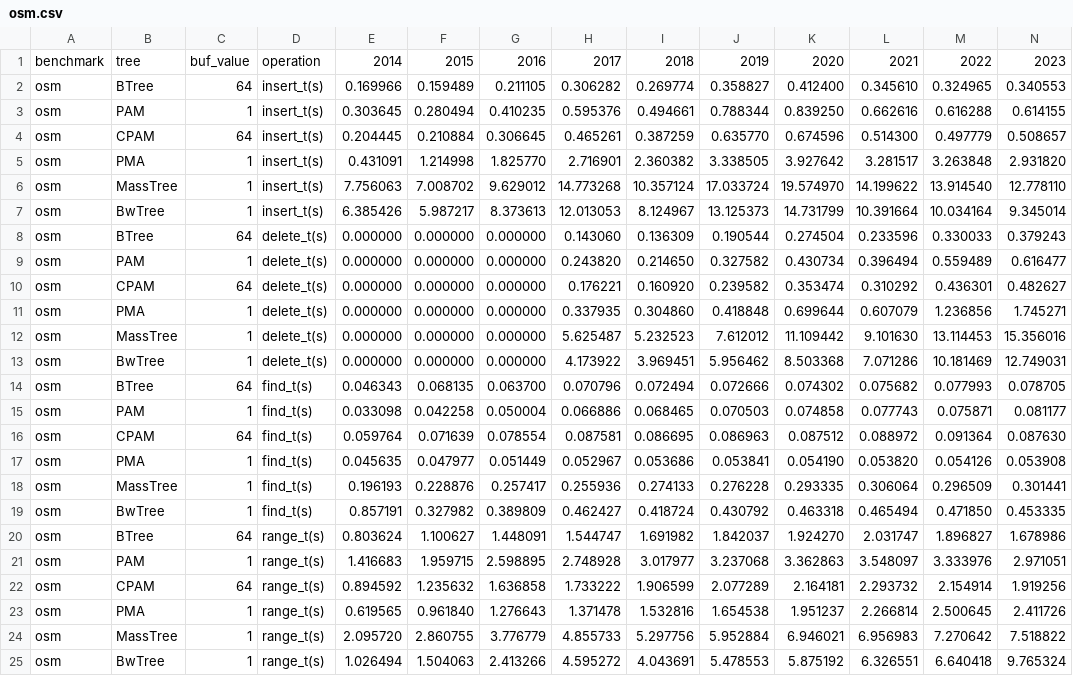
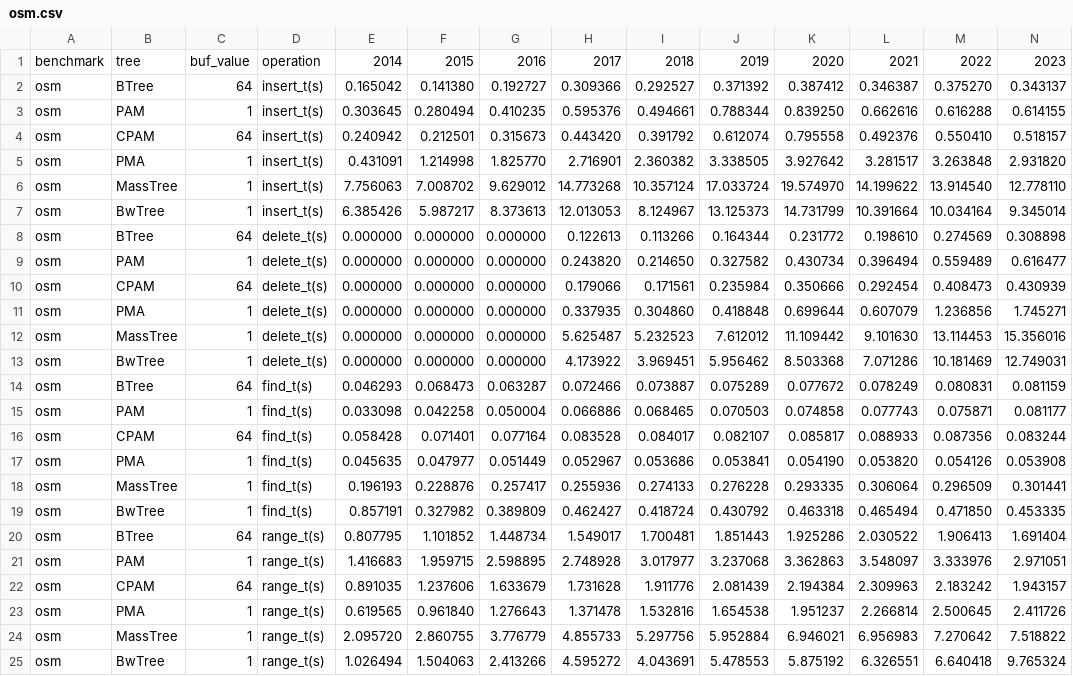
Before and after one commit to ucrparlay/pab-tree, a CSV file: scripts/data/osm/osm.csv, drawn as a sheet.

```diff
--- a/scripts/data/osm/osm.csv
+++ b/scripts/data/osm/osm.csv
@@ -1,5 +1,5 @@
 benchmark,tree,buf_value,operation,2014,2015,2016,2017,2018,2019,2020,2021,2022,2023
-osm,BTree,64,insert_t(s),0.169966,0.159489,0.211105,0.306282,0.269774,0.358827,0.412400,0.345610,0.324965,0.340553
+osm,BTree,64,insert_t(s),0.165042,0.141380,0.192727,0.309366,0.292527,0.371392,0.387412,0.346387,0.375270,0.343137
 osm,PAM,1,insert_t(s),0.303645,0.280494,0.410235,0.595376,0.494661,0.788344,0.839250,0.662616,0.616288,0.614155
-osm,CPAM,64,insert_t(s),0.204445,0.210884,0.306645,0.465261,0.387259,0.635770,0.674596,0.514300,0.497779,0.508657
+osm,CPAM,64,insert_t(s),0.240942,0.212501,0.315673,0.443420,0.391792,0.612074,0.795558,0.492376,0.550410,0.518157
 osm,PMA,1,insert_t(s),0.431091,1.214998,1.825770,2.716901,2.360382,3.338505,3.927642,3.281517,3.263848,2.931820
@@ -7,5 +7,5 @@ osm,MassTree,1,insert_t(s),7.756063,7.008702,9.629012,14.773268,10.357124,17.033
 osm,BwTree,1,insert_t(s),6.385426,5.987217,8.373613,12.013053,8.124967,13.125373,14.731799,10.391664,10.034164,9.345014
-osm,BTree,64,delete_t(s),0.000000,0.000000,0.000000,0.143060,0.136309,0.190544,0.274504,0.233596,0.330033,0.379243
+osm,BTree,64,delete_t(s),0.000000,0.000000,0.000000,0.122613,0.113266,0.164344,0.231772,0.198610,0.274569,0.308898
 osm,PAM,1,delete_t(s),0.000000,0.000000,0.000000,0.243820,0.214650,0.327582,0.430734,0.396494,0.559489,0.616477
-osm,CPAM,64,delete_t(s),0.000000,0.000000,0.000000,0.176221,0.160920,0.239582,0.353474,0.310292,0.436301,0.482627
+osm,CPAM,64,delete_t(s),0.000000,0.000000,0.000000,0.179066,0.171561,0.235984,0.350666,0.292454,0.408473,0.430939
 osm,PMA,1,delete_t(s),0.000000,0.000000,0.000000,0.337935,0.304860,0.418848,0.699644,0.607079,1.236856,1.745271
@@ -13,5 +13,5 @@ osm,MassTree,1,delete_t(s),0.000000,0.000000,0.000000,5.625487,5.232523,7.612012
 osm,BwTree,1,delete_t(s),0.000000,0.000000,0.000000,4.173922,3.969451,5.956462,8.503368,7.071286,10.181469,12.749031
-osm,BTree,64,find_t(s),0.046343,0.068135,0.063700,0.070796,0.072494,0.072666,0.074302,0.075682,0.077993,0.078705
+osm,BTree,64,find_t(s),0.046293,0.068473,0.063287,0.072466,0.073887,0.075289,0.077672,0.078249,0.080831,0.081159
 osm,PAM,1,find_t(s),0.033098,0.042258,0.050004,0.066886,0.068465,0.070503,0.074858,0.077743,0.075871,0.081177
-osm,CPAM,64,find_t(s),0.059764,0.071639,0.078554,0.087581,0.086695,0.086963,0.087512,0.088972,0.091364,0.087630
+osm,CPAM,64,find_t(s),0.058428,0.071401,0.077164,0.083528,0.084017,0.082107,0.085817,0.088933,0.087356,0.083244
 osm,PMA,1,find_t(s),0.045635,0.047977,0.051449,0.052967,0.053686,0.053841,0.054190,0.053820,0.054126,0.053908
@@ -19,5 +19,5 @@ osm,MassTree,1,find_t(s),0.196193,0.228876,0.257417,0.255936,0.274133,0.276228,0
 osm,BwTree,1,find_t(s),0.857191,0.327982,0.389809,0.462427,0.418724,0.430792,0.463318,0.465494,0.471850,0.453335
-osm,BTree,64,range_t(s),0.803624,1.100627,1.448091,1.544747,1.691982,1.842037,1.924270,2.031747,1.896827,1.678986
+osm,BTree,64,range_t(s),0.807795,1.101852,1.448734,1.549017,1.700481,1.851443,1.925286,2.030522,1.906413,1.691404
 osm,PAM,1,range_t(s),1.416683,1.959715,2.598895,2.748928,3.017977,3.237068,3.362863,3.548097,3.333976,2.971051
-osm,CPAM,64,range_t(s),0.894592,1.235632,1.636858,1.733222,1.906599,2.077289,2.164181,2.293732,2.154914,1.919256
+osm,CPAM,64,range_t(s),0.891035,1.237606,1.633679,1.731628,1.911776,2.081439,2.194384,2.309963,2.183242,1.943157
 osm,PMA,1,range_t(s),0.619565,0.961840,1.276643,1.371478,1.532816,1.654538,1.951237,2.266814,2.500645,2.411726
```
Also changed, not shown: scripts/data/temp_signal/temp_signal.csv, 12 other files.
